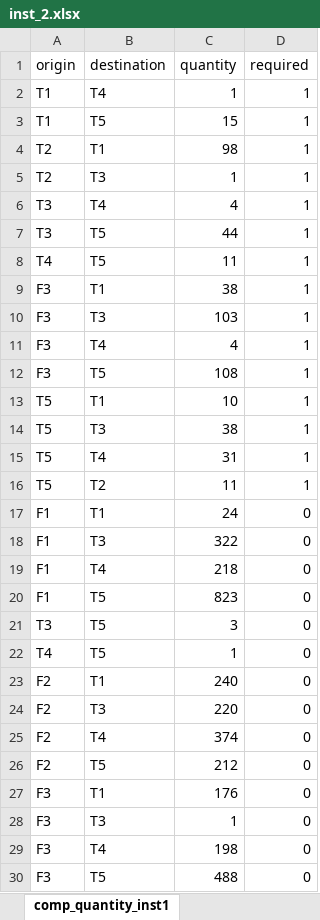
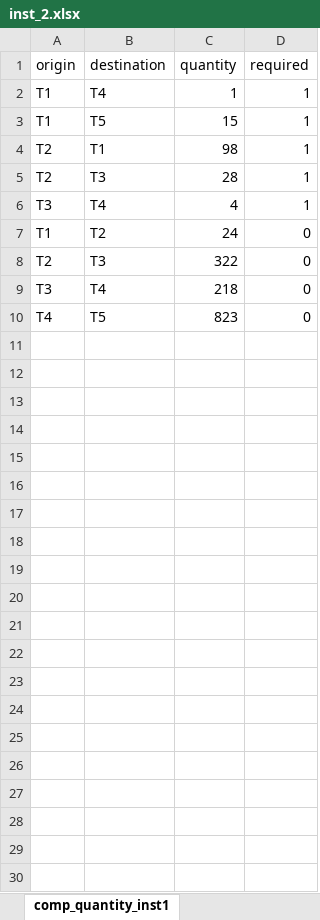
Before and after one commit to baobabsoluciones/flexible-vrp, an Excel workbook: data/inst_2.xlsx, sheet comp_quantity_inst1, drawn as a sheet; values as stored, in another font and other column widths than the file's, no borders; removed rows and columns are numbered as before the commit, all else as after; the diff names each change by its address in the sheet, - before the commit and + after, or states it on an @@ line.

```diff
--- a/data/inst_2.xlsx (sheet comp_quantity_inst1)
+++ b/data/inst_2.xlsx (sheet comp_quantity_inst1)
-C5 (quantity): 1
+C5 (quantity): 28
-row 7: T3 | T5 | 44 | 1
-row 8: T4 | T5 | 11 | 1
-row 9: F3 | T1 | 38 | 1
-row 10: F3 | T3 | 103 | 1
-row 11: F3 | T4 | 4 | 1
-row 12: F3 | T5 | 108 | 1
-row 13: T5 | T1 | 10 | 1
-row 14: T5 | T3 | 38 | 1
-row 15: T5 | T4 | 31 | 1
-row 16: T5 | T2 | 11 | 1
-A7 (origin): F1
+A7 (origin): T1
-B7 (destination): T1
+B7 (destination): T2
-A8 (origin): F1
+A8 (origin): T2
-A9 (origin): F1
+A9 (origin): T3
-row 20: F1 | T5 | 823 | 0
-row 21: T3 | T5 | 3 | 0
-C10 (quantity): 1
+C10 (quantity): 823
-row 23: F2 | T1 | 240 | 0
-row 24: F2 | T3 | 220 | 0
-row 25: F2 | T4 | 374 | 0
-row 26: F2 | T5 | 212 | 0
-row 27: F3 | T1 | 176 | 0
-row 28: F3 | T3 | 1 | 0
-row 29: F3 | T4 | 198 | 0
-row 30: F3 | T5 | 488 | 0
```
Also changed, not shown: sheet parameters, data/inst_1.xlsx, data/inst_3.xlsx, 3 other files.
